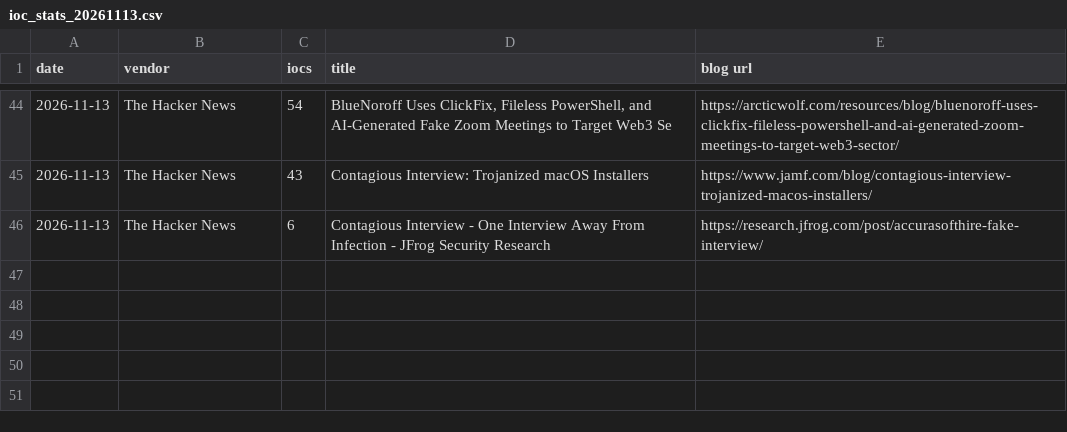
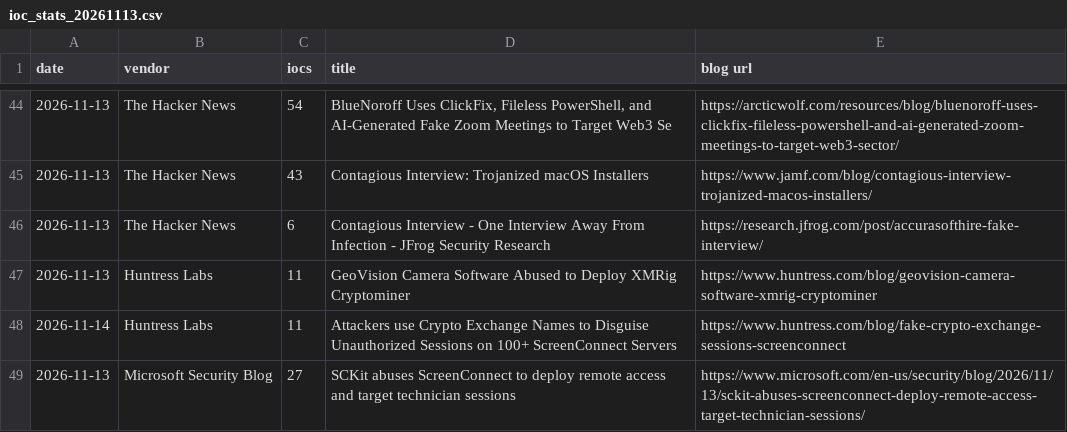
Before and after one commit to fukusuket/fukusuket.github.io, a CSV file: 2026/11/ioc_stats_20261113.csv, drawn as a sheet; only a part is shown, gaps mark what is left out.

```diff
--- a/2026/11/ioc_stats_20261113.csv
+++ b/2026/11/ioc_stats_20261113.csv
@@ -46 +46,4 @@ date,vendor,iocs,title,blog url
 2026-11-13,The Hacker News,6,Contagious Interview - One Interview Away From Infection - JFrog Security Research,https://research.jfrog.com/post/accurasofthire-fake-interview/
+2026-11-13,Huntress Labs,11,GeoVision Camera Software Abused to Deploy XMRig Cryptominer,https://www.huntress.com/blog/geovision-camera-software-xmrig-cryptominer
+2026-11-14,Huntress Labs,11,Attackers use Crypto Exchange Names to Disguise Unauthorized Sessions on 100+ ScreenConnect Servers,https://www.huntress.com/blog/fake-crypto-exchange-sessions-screenconnect
+2026-11-13,Microsoft Security Blog,27,SCKit abuses ScreenConnect to deploy remote access and target technician sessions,https://www.microsoft.com/en-us/security/blog/2026/11/13/sckit-abuses-screenconnect-deploy-remote-access-target-technician-sessions/
```
Also changed, not shown: 1 other file.
